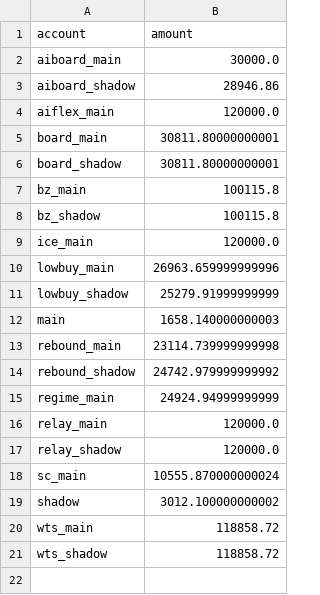
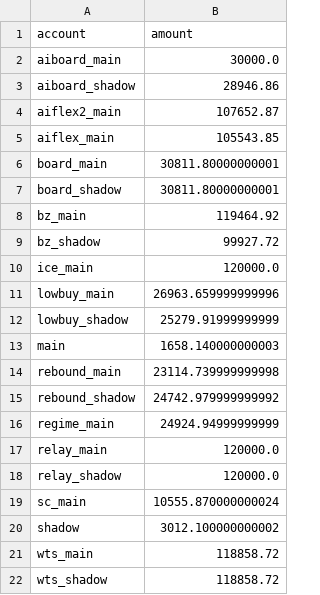
Before and after one commit to dsk1134162538-hash/jev-quant, a CSV file: exports/cash.csv, drawn as a sheet.

```diff
--- a/exports/cash.csv
+++ b/exports/cash.csv
@@ -3,7 +3,8 @@ aiboard_main,30000.0
 aiboard_shadow,28946.86
-aiflex_main,120000.0
+aiflex2_main,107652.87
+aiflex_main,105543.85
 board_main,30811.80000000001
 board_shadow,30811.80000000001
-bz_main,100115.8
-bz_shadow,100115.8
+bz_main,119464.92
+bz_shadow,99927.72
 ice_main,120000.0
```
Also changed, not shown: exports/board_events.csv, exports/equity.csv, 5 other files.
